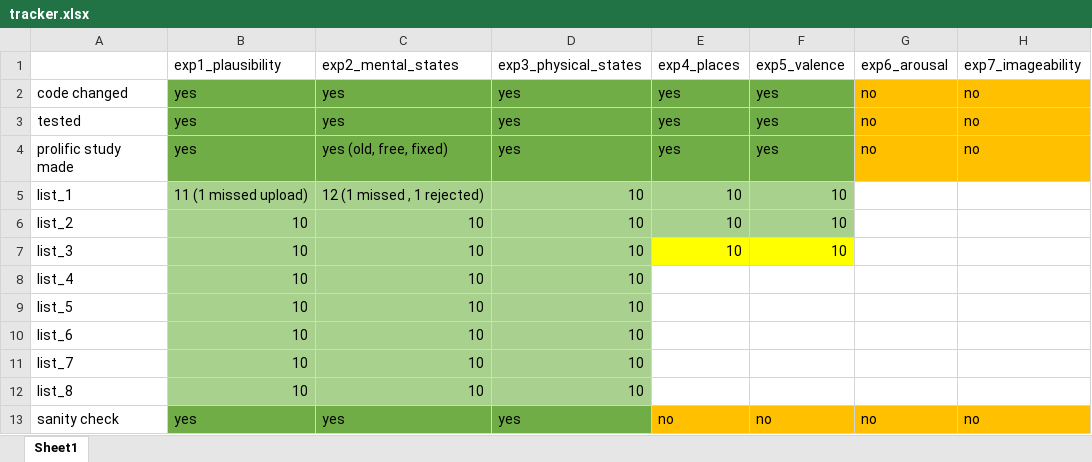
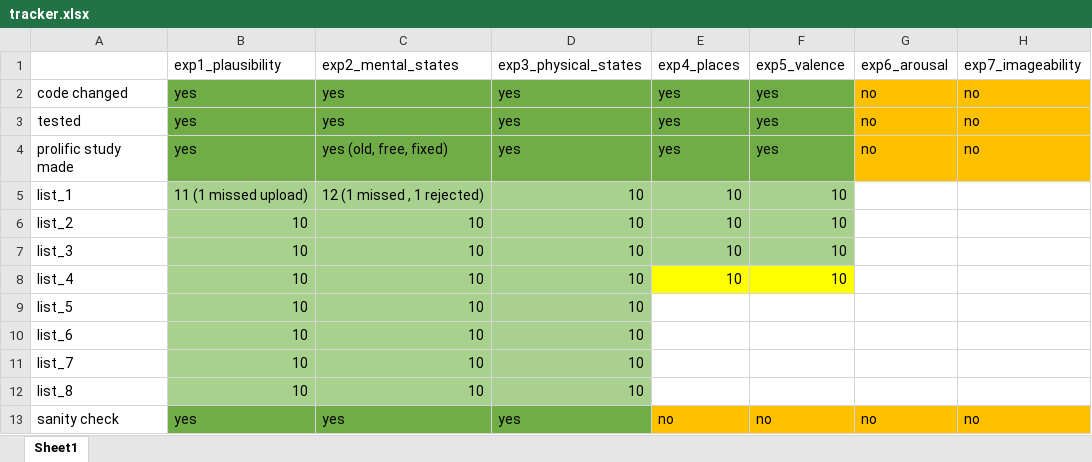
Before and after one commit to ishamody/lbllm_behavioral, an Excel workbook: tracker.xlsx, sheet Sheet1, drawn as a sheet; only a part is shown; values as stored, in another font and other column widths than the file's, no borders; the diff names each change by its address in the sheet, - before the commit and + after, or states it on an @@ line.

Commit message:
exp4 exp5 list 5

```diff
--- a/tracker.xlsx (sheet Sheet1)
+++ b/tracker.xlsx (sheet Sheet1)
-E7:F7 fill: #FFFF00
+E7:F7 fill: #A9D18E
-E8: (empty)
+E8: 10
-E8:F8 fill: none
+E8:F8 fill: #FFFF00
-F8: (empty)
+F8: 10
```
Also changed, not shown: 2 other files.
